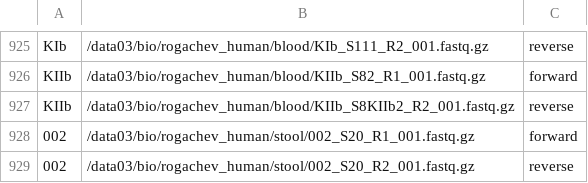
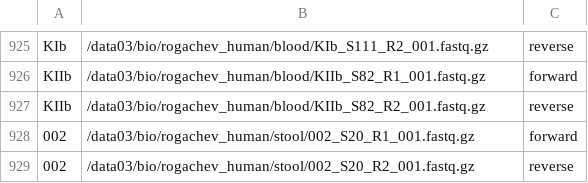
Before and after one commit to ivasilyev/curated_projects, a CSV file: ashestopalov/nutrition/stool_to_blood_2/sampledata/qiime2_sample_data.csv, drawn as a sheet; only a part is shown, gaps mark what is left out.

Commit message:
Tried to fix `'File referenced on line 927 could not be found'`

```diff
--- a/ashestopalov/nutrition/stool_to_blood_2/sampledata/qiime2_sample_data.csv
+++ b/ashestopalov/nutrition/stool_to_blood_2/sampledata/qiime2_sample_data.csv
@@ -926,3 +926,3 @@ KIb,/data03/bio/rogachev_human/blood/KIb_S111_R2_001.fastq.gz,reverse
 KIIb,/data03/bio/rogachev_human/blood/KIIb_S82_R1_001.fastq.gz,forward
-KIIb,/data03/bio/rogachev_human/blood/KIIb_S8KIIb2_R2_001.fastq.gz,reverse
+KIIb,/data03/bio/rogachev_human/blood/KIIb_S82_R2_001.fastq.gz,reverse
 002,/data03/bio/rogachev_human/stool/002_S20_R1_001.fastq.gz,forward
```
